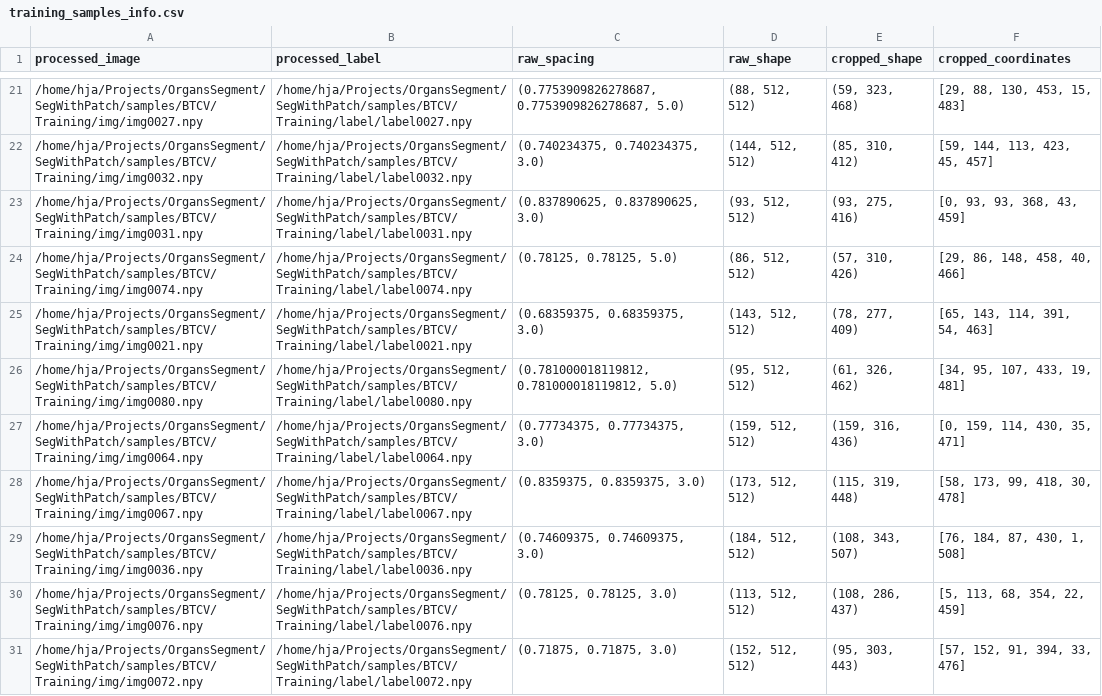
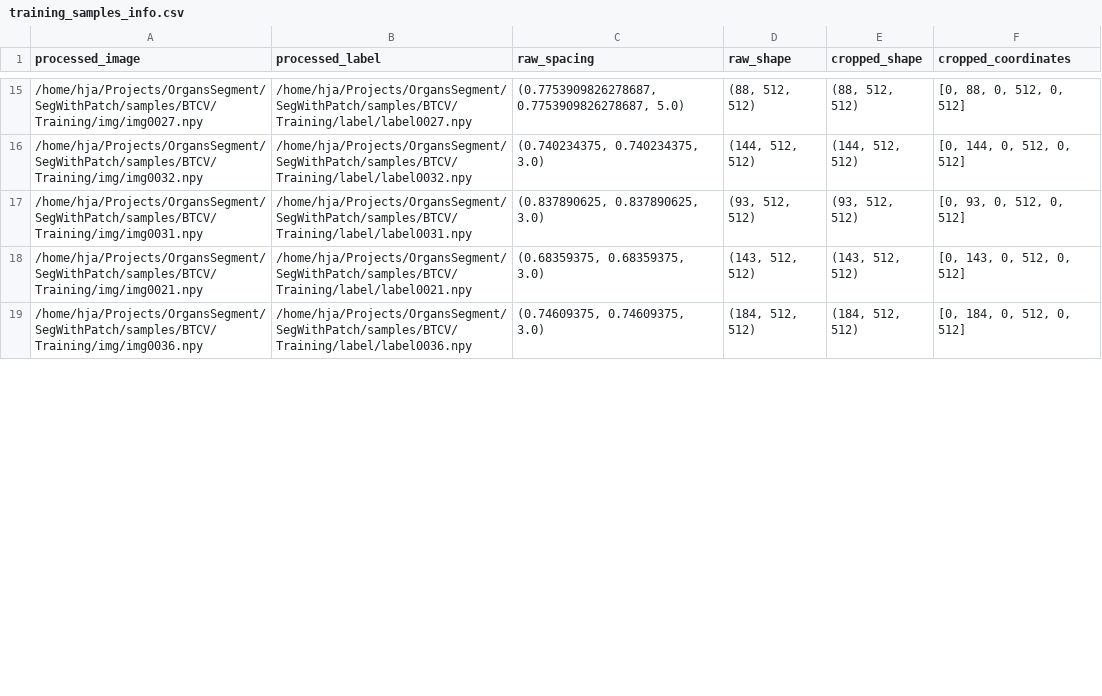
Before and after one commit to JiananHe/SegWithPatch, a CSV file: info_files/training_samples_info.csv, drawn as a sheet; only a part is shown, gaps mark what is left out; the diff covers the shown part only.

```diff
--- a/info_files/training_samples_info.csv
+++ b/info_files/training_samples_info.csv
@@ -21,11 +15,5 @@ processed_image,processed_label,raw_spacing,raw_shape,cropped_shape,cropped_coor
-/home/hja/Projects/OrgansSegment/SegWithPatch/samples/BTCV/Training/img/img0027.npy,/home/hja/Projects/OrgansSegment/SegWithPatch/samples/BTCV/Training/label/label0027.npy,"(0.7753909826278687, 0.7753909826278687, 5.0)","(88, 512, 512)","(59, 323, 468)","[29, 88, 130, 453, 15, 483]"
-/home/hja/Projects/OrgansSegment/SegWithPatch/samples/BTCV/Training/img/img0032.npy,/home/hja/Projects/OrgansSegment/SegWithPatch/samples/BTCV/Training/label/label0032.npy,"(0.740234375, 0.740234375, 3.0)","(144, 512, 512)","(85, 310, 412)","[59, 144, 113, 423, 45, 457]"
-/home/hja/Projects/OrgansSegment/SegWithPatch/samples/BTCV/Training/img/img0031.npy,/home/hja/Projects/OrgansSegment/SegWithPatch/samples/BTCV/Training/label/label0031.npy,"(0.837890625, 0.837890625, 3.0)","(93, 512, 512)","(93, 275, 416)","[0, 93, 93, 368, 43, 459]"
-/home/hja/Projects/OrgansSegment/SegWithPatch/samples/BTCV/Training/img/img0074.npy,/home/hja/Projects/OrgansSegment/SegWithPatch/samples/BTCV/Training/label/label0074.npy,"(0.78125, 0.78125, 5.0)","(86, 512, 512)","(57, 310, 426)","[29, 86, 148, 458, 40, 466]"
-/home/hja/Projects/OrgansSegment/SegWithPatch/samples/BTCV/Training/img/img0021.npy,/home/hja/Projects/OrgansSegment/SegWithPatch/samples/BTCV/Training/label/label0021.npy,"(0.68359375, 0.68359375, 3.0)","(143, 512, 512)","(78, 277, 409)","[65, 143, 114, 391, 54, 463]"
-/home/hja/Projects/OrgansSegment/SegWithPatch/samples/BTCV/Training/img/img0080.npy,/home/hja/Projects/OrgansSegment/SegWithPatch/samples/BTCV/Training/label/label0080.npy,"(0.781000018119812, 0.781000018119812, 5.0)","(95, 512, 512)","(61, 326, 462)","[34, 95, 107, 433, 19, 481]"
-/home/hja/Projects/OrgansSegment/SegWithPatch/samples/BTCV/Training/img/img0064.npy,/home/hja/Projects/OrgansSegment/SegWithPatch/samples/BTCV/Training/label/label0064.npy,"(0.77734375, 0.77734375, 3.0)","(159, 512, 512)","(159, 316, 436)","[0, 159, 114, 430, 35, 471]"
-/home/hja/Projects/OrgansSegment/SegWithPatch/samples/BTCV/Training/img/img0067.npy,/home/hja/Projects/OrgansSegment/SegWithPatch/samples/BTCV/Training/label/label0067.npy,"(0.8359375, 0.8359375, 3.0)","(173, 512, 512)","(115, 319, 448)","[58, 173, 99, 418, 30, 478]"
-/home/hja/Projects/OrgansSegment/SegWithPatch/samples/BTCV/Training/img/img0036.npy,/home/hja/Projects/OrgansSegment/SegWithPatch/samples/BTCV/Training/label/label0036.npy,"(0.74609375, 0.74609375, 3.0)","(184, 512, 512)","(108, 343, 507)","[76, 184, 87, 430, 1, 508]"
-/home/hja/Projects/OrgansSegment/SegWithPatch/samples/BTCV/Training/img/img0076.npy,/home/hja/Projects/OrgansSegment/SegWithPatch/samples/BTCV/Training/label/label0076.npy,"(0.78125, 0.78125, 3.0)","(113, 512, 512)","(108, 286, 437)","[5, 113, 68, 354, 22, 459]"
-/home/hja/Projects/OrgansSegment/SegWithPatch/samples/BTCV/Training/img/img0072.npy,/home/hja/Projects/OrgansSegment/SegWithPatch/samples/BTCV/Training/label/label0072.npy,"(0.71875, 0.71875, 3.0)","(152, 512, 512)","(95, 303, 443)","[57, 152, 91, 394, 33, 476]"
+/home/hja/Projects/OrgansSegment/SegWithPatch/samples/BTCV/Training/img/img0027.npy,/home/hja/Projects/OrgansSegment/SegWithPatch/samples/BTCV/Training/label/label0027.npy,"(0.7753909826278687, 0.7753909826278687, 5.0)","(88, 512, 512)","(88, 512, 512)","[0, 88, 0, 512, 0, 512]"
+/home/hja/Projects/OrgansSegment/SegWithPatch/samples/BTCV/Training/img/img0032.npy,/home/hja/Projects/OrgansSegment/SegWithPatch/samples/BTCV/Training/label/label0032.npy,"(0.740234375, 0.740234375, 3.0)","(144, 512, 512)","(144, 512, 512)","[0, 144, 0, 512, 0, 512]"
+/home/hja/Projects/OrgansSegment/SegWithPatch/samples/BTCV/Training/img/img0031.npy,/home/hja/Projects/OrgansSegment/SegWithPatch/samples/BTCV/Training/label/label0031.npy,"(0.837890625, 0.837890625, 3.0)","(93, 512, 512)","(93, 512, 512)","[0, 93, 0, 512, 0, 512]"
+/home/hja/Projects/OrgansSegment/SegWithPatch/samples/BTCV/Training/img/img0021.npy,/home/hja/Projects/OrgansSegment/SegWithPatch/samples/BTCV/Training/label/label0021.npy,"(0.68359375, 0.68359375, 3.0)","(143, 512, 512)","(143, 512, 512)","[0, 143, 0, 512, 0, 512]"
+/home/hja/Projects/OrgansSegment/SegWithPatch/samples/BTCV/Training/img/img0036.npy,/home/hja/Projects/OrgansSegment/SegWithPatch/samples/BTCV/Training/label/label0036.npy,"(0.74609375, 0.74609375, 3.0)","(184, 512, 512)","(184, 512, 512)","[0, 184, 0, 512, 0, 512]"
```
Also changed, not shown: 14 removed rows and 50 edited cells elsewhere in this file, 2 other files.
